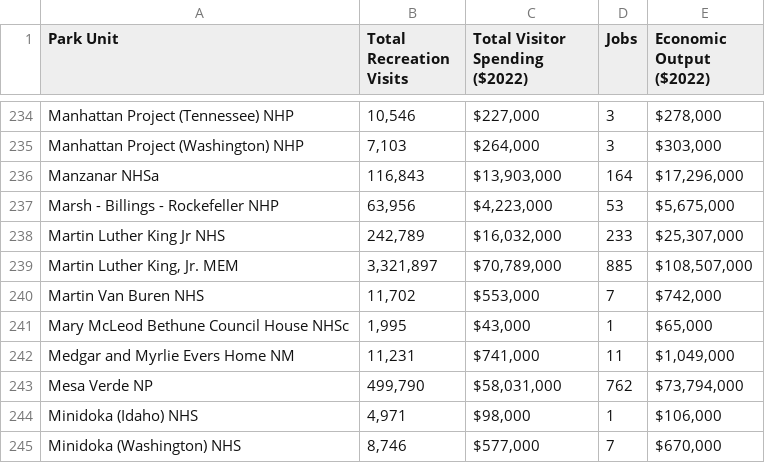
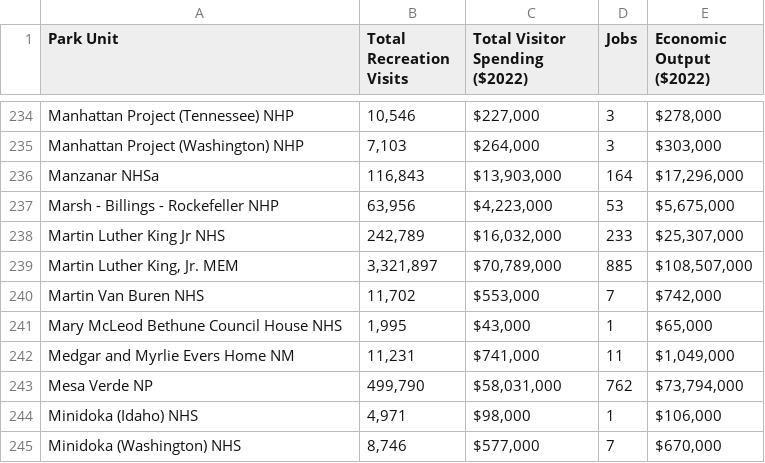
Before and after one commit to andymatsuura/NPS-Analysis, a CSV file: Resources/np_income.csv, drawn as a sheet; only a part is shown, gaps mark what is left out; the diff names each change by its address in the sheet, - before the commit and + after, or states it on an @@ line.

```diff
--- a/Resources/np_income.csv
+++ b/Resources/np_income.csv
-A241 (Park Unit): Mary McLeod Bethune Council House NHSc
+A241 (Park Unit): Mary McLeod Bethune Council House NHS
```
Also changed, not shown: Resources/yearlyincome.csv, 3 other files.
